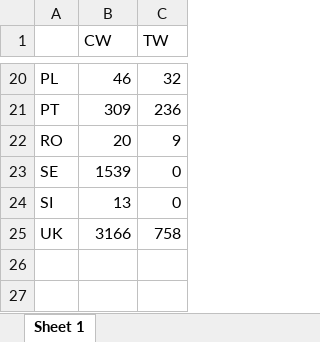
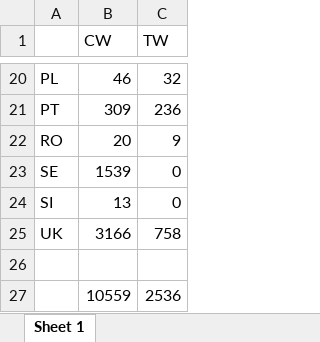
Before and after one commit to HelianaTeixeira/WFD-TRaC-data-upto2022, an Excel workbook: Data/W4TRaC-BQE-overview.xlsx, sheet Sheet 1, drawn as a sheet; only a part is shown, gaps mark what is left out; values as stored, in another font and other column widths than the file's, no borders; the diff names each change by its address in the sheet, - before the commit and + after, or states it on an @@ line.

```diff
--- a/Data/W4TRaC-BQE-overview.xlsx (sheet Sheet 1)
+++ b/Data/W4TRaC-BQE-overview.xlsx (sheet Sheet 1)
+row 26: (empty)
+row 27:  | 10559 | 2536
```
Also changed, not shown: DataCreated/BQESEdatTW_WFD2016.xlsx.
